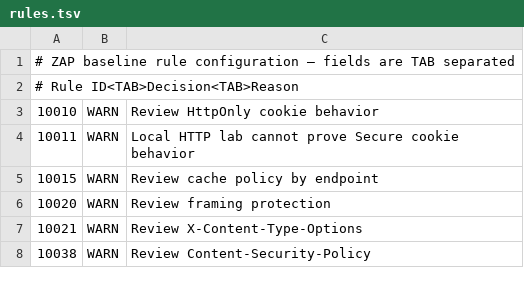
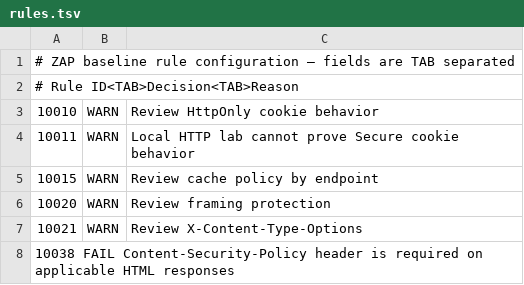
Before and after one commit to juice-shop/juice-shop, a TSV file: .zap/rules.tsv, drawn as a sheet; removed rows and columns are numbered as before the commit, all else as after; the diff names each change by its address in the sheet, - before the commit and + after, or states it on an @@ line.

Commit message:
Enforce validated ZAP rule 10038

```diff
--- a/.zap/rules.tsv
+++ b/.zap/rules.tsv
-row 8: 10038 | WARN | Review Content-Security-Policy
+row 8: 10038 FAIL Content-Security-Policy header is required on applicable HTML responses
```
